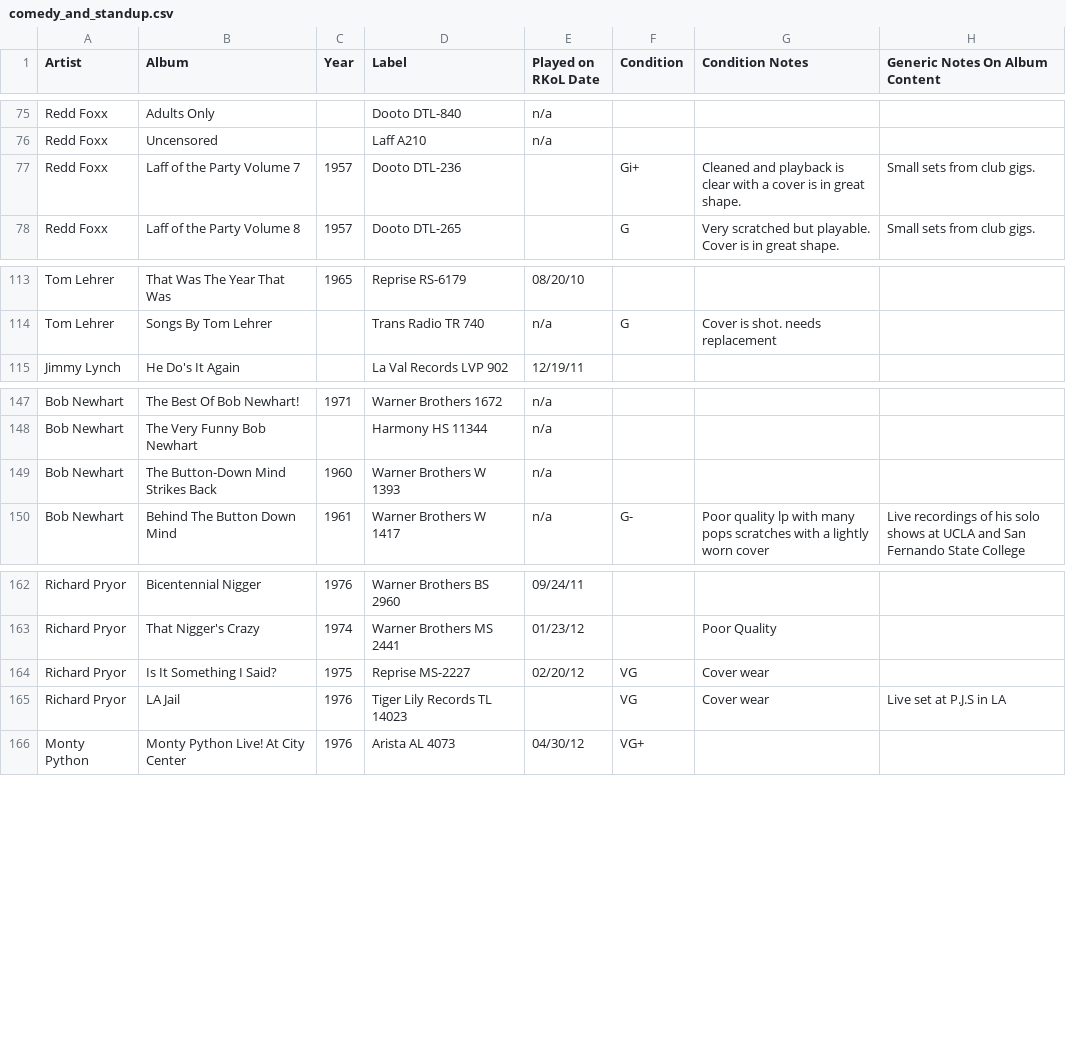
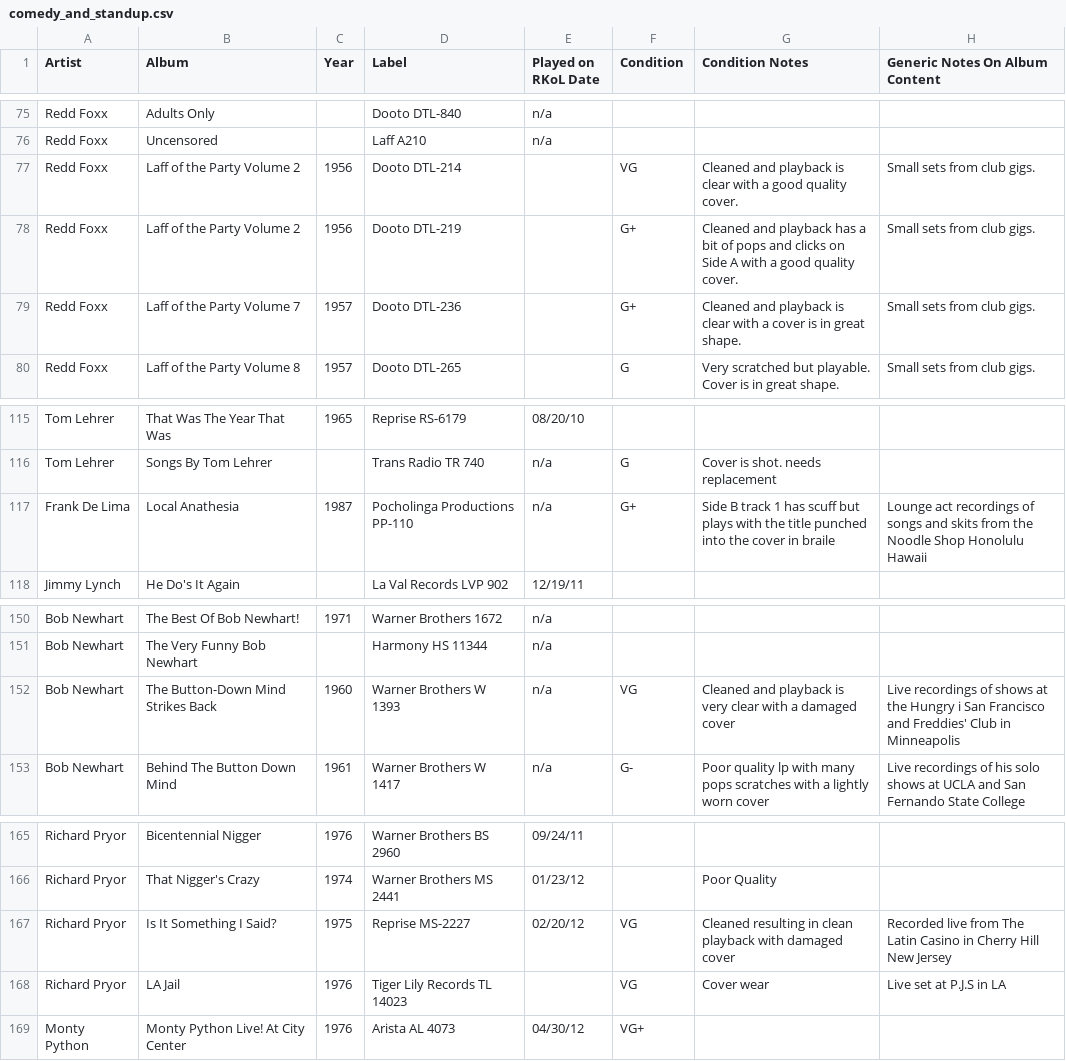
Before and after one commit to seanbruno/vinyl_inventory, a CSV file: comedy_and_standup.csv, drawn as a sheet; only a part is shown, gaps mark what is left out.

```diff
--- a/comedy_and_standup.csv
+++ b/comedy_and_standup.csv
@@ -76,3 +76,5 @@ Redd Foxx,Adults Only,,Dooto DTL-840,n/a,,,
 Redd Foxx,Uncensored,,Laff A210,n/a,,,
-Redd Foxx,Laff of the Party Volume 7,1957,Dooto DTL-236,,Gi+,Cleaned and playback is clear with a cover is in great shape., Small sets from club gigs.
+Redd Foxx,Laff of the Party Volume 2,1956,Dooto DTL-214,,VG,Cleaned and playback is clear with a good quality cover., Small sets from club gigs.
+Redd Foxx,Laff of the Party Volume 2,1956,Dooto DTL-219,,G+,Cleaned and playback has a bit of pops and clicks on Side A with a good quality cover., Small sets from club gigs.
+Redd Foxx,Laff of the Party Volume 7,1957,Dooto DTL-236,,G+,Cleaned and playback is clear with a cover is in great shape., Small sets from club gigs.
 Redd Foxx,Laff of the Party Volume 8,1957,Dooto DTL-265,,G,Very scratched but playable. Cover is in great shape., Small sets from club gigs.
@@ -114,2 +116,3 @@ Tom Lehrer,That Was The Year That Was,1965,Reprise RS-6179,08/20/10,,,
 Tom Lehrer,Songs By Tom Lehrer,,Trans Radio TR 740,n/a,G,Cover is shot. needs replacement,
+Frank De Lima,Local Anathesia,1987,Pocholinga Productions PP-110,n/a,G+,Side B track 1 has scuff but plays with the title punched into the cover in braile,Lounge act recordings of songs and skits from the Noodle Shop Honolulu Hawaii
 Jimmy Lynch,He Do's It Again,,La Val Records LVP 902,12/19/11,,,
@@ -148,3 +151,3 @@ Bob Newhart,The Best Of Bob Newhart!,1971,Warner Brothers 1672,n/a,,,
 Bob Newhart,The Very Funny Bob Newhart,,Harmony HS 11344,n/a,,,
-Bob Newhart,The Button-Down Mind Strikes Back,1960,Warner Brothers W 1393,n/a,,,
+Bob Newhart,The Button-Down Mind Strikes Back,1960,Warner Brothers W 1393,n/a,VG,Cleaned and playback is very clear with a damaged cover, Live recordings of shows at the Hungry i San Francisco and Freddies' Club in Minneapolis
 Bob Newhart,Behind The Button Down Mind,1961,Warner Brothers W 1417,n/a,G-,Poor quality lp with many pops scratches with a lightly worn cover, Live recordings of his solo shows at UCLA and San Fernando State College
@@ -163,3 +166,3 @@ Richard Pryor,Bicentennial Nigger,1976,Warner Brothers BS 2960,09/24/11,,,
 Richard Pryor,That Nigger's Crazy,1974,Warner Brothers MS 2441,01/23/12,,Poor Quality,
-Richard Pryor,Is It Something I Said?,1975,Reprise MS-2227,02/20/12,VG,Cover wear,
+Richard Pryor,Is It Something I Said?,1975,Reprise MS-2227,02/20/12,VG,Cleaned resulting in clean playback with damaged cover, Recorded live from The Latin Casino in Cherry Hill New Jersey
 Richard Pryor,LA Jail,1976,Tiger Lily Records TL 14023,,VG,Cover wear,Live set at P.J.S in LA
```
Also changed, not shown: music_and_misc.csv.
